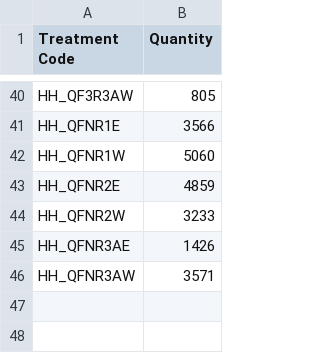
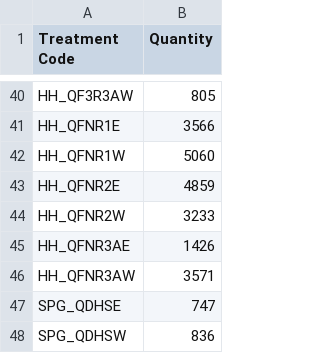
Before and after one commit to ONSdigital/census-rm-sample-loader, a CSV file: treatment_code_quantities.csv, drawn as a sheet; only a part is shown, gaps mark what is left out.

```diff
--- a/treatment_code_quantities.csv
+++ b/treatment_code_quantities.csv
@@ -46 +46,3 @@ HH_QFNR3AE,1426
 HH_QFNR3AW,3571
+SPG_QDHSE,747
+SPG_QDHSW,836
```
Also changed, not shown: 2 other files.
